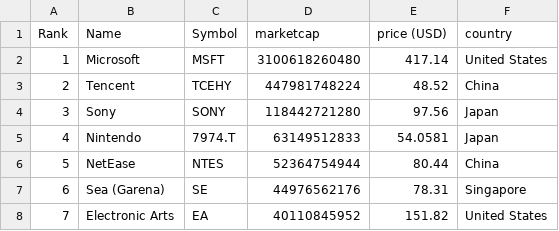
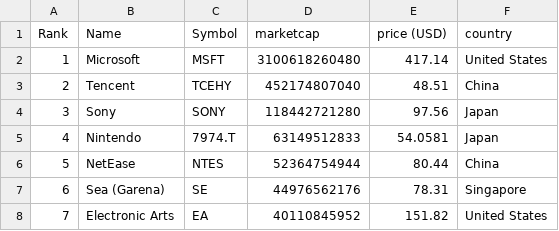
Before and after one commit to Lilsup99/merida-june-6-2024, a CSV file: companies-all.csv, drawn as a sheet; only a part is shown.

```diff
--- a/companies-all.csv
+++ b/companies-all.csv
@@ -2,3 +2,3 @@
 "1","Microsoft","MSFT","3100618260480","417.14","United States"
-"2","Tencent","TCEHY","447981748224","48.52","China"
+"2","Tencent","TCEHY","452174807040","48.51","China"
 "3","Sony","SONY","118442721280","97.56","Japan"
```
